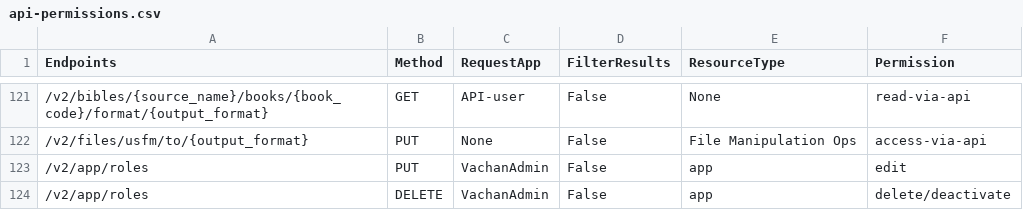
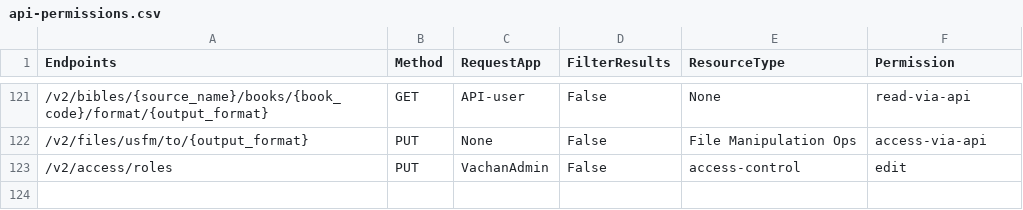
Before and after one commit to Bridgeconn/vachan-api, a CSV file: app/auth/api-permissions.csv, drawn as a sheet; only a part is shown, gaps mark what is left out.

```diff
--- a/app/auth/api-permissions.csv
+++ b/app/auth/api-permissions.csv
@@ -122,3 +122,2 @@ Endpoints,Method,RequestApp,FilterResults,ResourceType,Permission
 /v2/files/usfm/to/{output_format},PUT,None,False,File Manipulation Ops,access-via-api
-/v2/app/roles,PUT,VachanAdmin,False,app,edit
-/v2/app/roles,DELETE,VachanAdmin,False,app,delete/deactivate
+/v2/access/roles,PUT,VachanAdmin,False,access-control,edit
```
Also changed, not shown: 3 other files.
